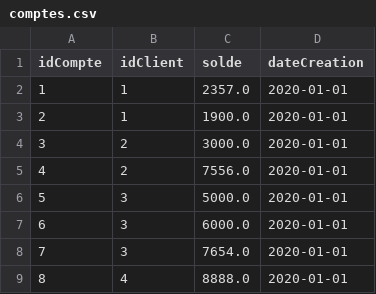
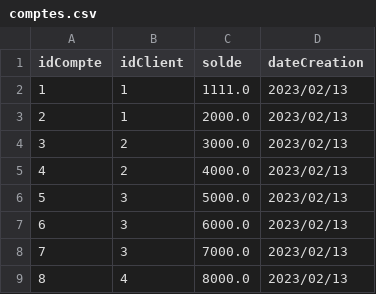
Before and after one commit to CeIIardoor/GestionBanqueSwing, a CSV file: src/DB/comptes.csv, drawn as a sheet.

```diff
--- a/src/DB/comptes.csv
+++ b/src/DB/comptes.csv
@@ -1,9 +1,9 @@
 idCompte;idClient;solde;dateCreation
-1;1;2357.0;2020-01-01
-2;1;1900.0;2020-01-01
-3;2;3000.0;2020-01-01
-4;2;7556.0;2020-01-01
-5;3;5000.0;2020-01-01
-6;3;6000.0;2020-01-01
-7;3;7654.0;2020-01-01
-8;4;8888.0;2020-01-01
+1;1;1111.0;2023/02/13
+2;1;2000.0;2023/02/13
+3;2;3000.0;2023/02/13
+4;2;4000.0;2023/02/13
+5;3;5000.0;2023/02/13
+6;3;6000.0;2023/02/13
+7;3;7000.0;2023/02/13
+8;4;8000.0;2023/02/13
```
Also changed, not shown: out/production/GestionBanque/DB/clients.csv, out/production/GestionBanque/DB/comptes.csv, 21 other files.
